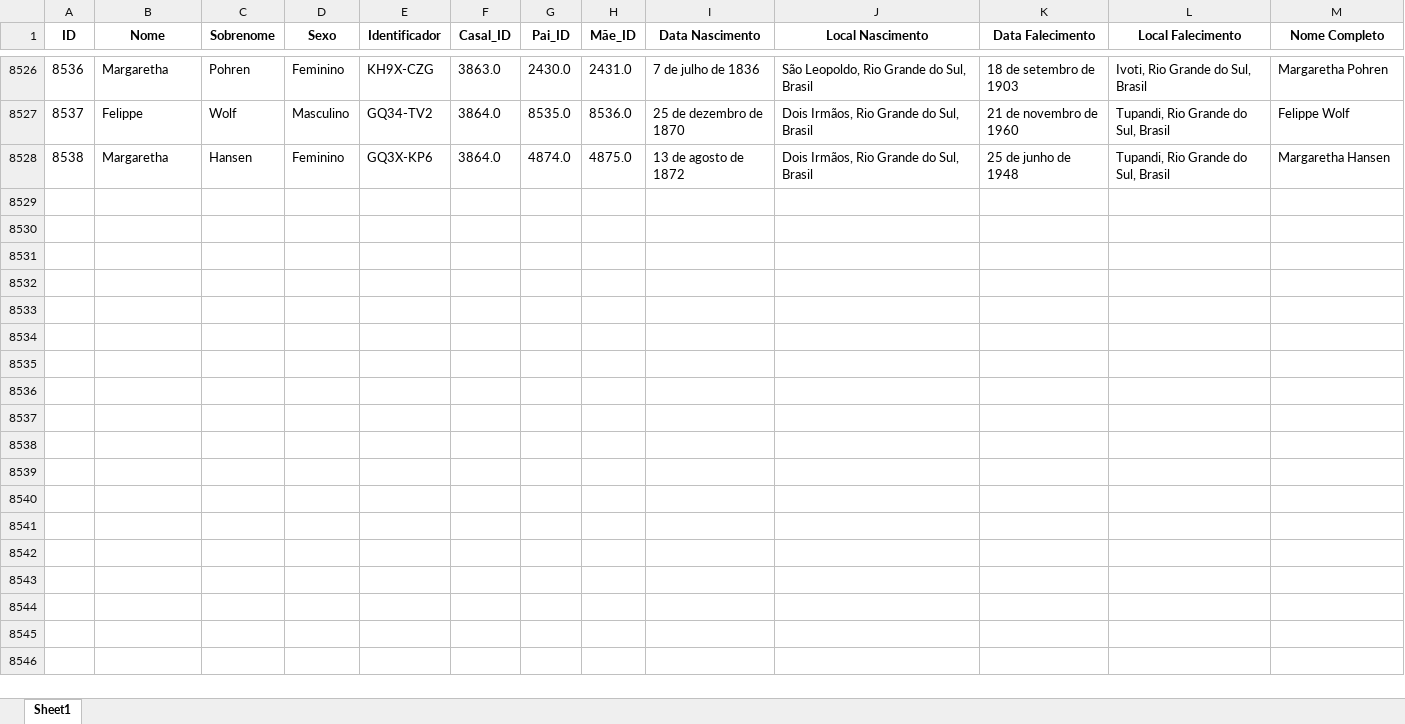
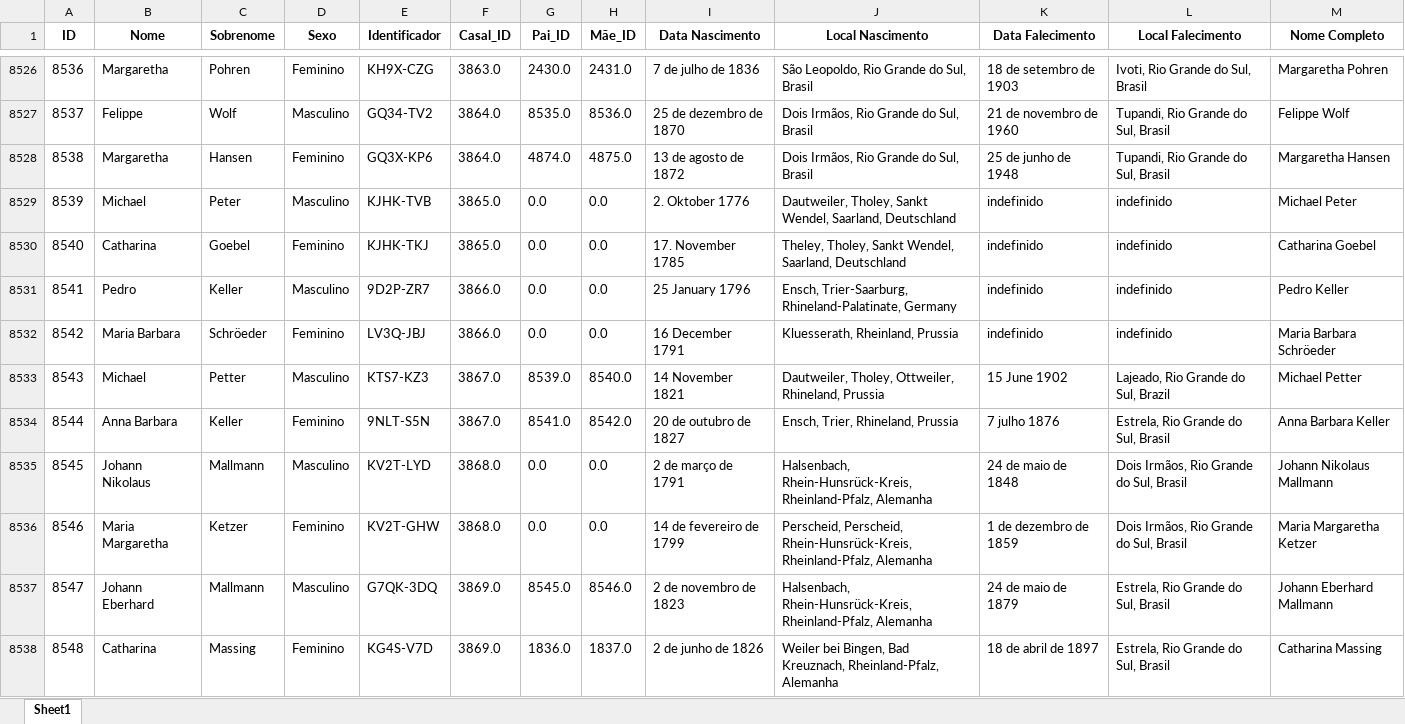
Before and after one commit to FernandoBC23/Projeto_Genetica_Teste, an Excel workbook: datasets/Dados_Genera_MyHeritage_Arvore.xlsx, sheet Sheet1, drawn as a sheet; only a part is shown, gaps mark what is left out; values as stored, in another font and other column widths than the file's, no borders; the diff covers the shown part only; the diff names each change by its address in the sheet, - before the commit and + after, or states it on an @@ line.

Commit message:
Atualização de Dados

```diff
--- a/datasets/Dados_Genera_MyHeritage_Arvore.xlsx (sheet Sheet1)
+++ b/datasets/Dados_Genera_MyHeritage_Arvore.xlsx (sheet Sheet1)
+row 8529: 8539 | Michael | Peter | Masculino | KJHK-TVB | 3865.0 | 0.0 | 0.0 | 2. Oktober 1776 | Dautweiler, Tholey, Sankt Wendel, Saarland, Deutschland | indefinido | indefinido | Michael Peter
+row 8530: 8540 | Catharina | Goebel | Feminino | KJHK-TKJ | 3865.0 | 0.0 | 0.0 | 17. November 1785 | Theley, Tholey, Sankt Wendel, Saarland, Deutschland | indefinido | indefinido | Catharina Goebel
+row 8531: 8541 | Pedro | Keller | Masculino | 9D2P-ZR7 | 3866.0 | 0.0 | 0.0 | 25 January 1796 | Ensch, Trier-Saarburg, Rhineland-Palatinate, Germany | indefinido | indefinido | Pedro Keller
+row 8532: 8542 | Maria Barbara | Schröeder | Feminino | LV3Q-JBJ | 3866.0 | 0.0 | 0.0 | 16 December 1791 | Kluesserath, Rheinland, Prussia | indefinido | indefinido | Maria Barbara Schröeder
+row 8533: 8543 | Michael | Petter | Masculino | KTS7-KZ3 | 3867.0 | 8539.0 | 8540.0 | 14 November 1821 | Dautweiler, Tholey, Ottweiler, Rhineland, Prussia | 15 June 1902 | Lajeado, Rio Grande do Sul, Brazil | Michael Petter
+row 8534: 8544 | Anna Barbara | Keller | Feminino | 9NLT-S5N | 3867.0 | 8541.0 | 8542.0 | 20 de outubro de 1827 | Ensch, Trier, Rhineland, Prussia | 7 julho 1876 | Estrela, Rio Grande do Sul, Brasil | Anna Barbara Keller
+row 8535: 8545 | Johann Nikolaus | Mallmann | Masculino | KV2T-LYD | 3868.0 | 0.0 | 0.0 | 2 de março de 1791 | Halsenbach, Rhein-Hunsrück-Kreis, Rheinland-Pfalz, Alemanha | 24 de maio de 1848 | Dois Irmãos, Rio Grande do Sul, Brasil | Johann Nikolaus Mallmann
+row 8536: 8546 | Maria Margaretha | Ketzer | Feminino | KV2T-GHW | 3868.0 | 0.0 | 0.0 | 14 de fevereiro de 1799 | Perscheid, Perscheid, Rhein-Hunsrück-Kreis, Rheinland-Pfalz, Alemanha | 1 de dezembro de 1859 | Dois Irmãos, Rio Grande do Sul, Brasil | Maria Margaretha Ketzer
+row 8537: 8547 | Johann Eberhard | Mallmann | Masculino | G7QK-3DQ | 3869.0 | 8545.0 | 8546.0 | 2 de novembro de 1823 | Halsenbach, Rhein-Hunsrück-Kreis, Rheinland-Pfalz, Alemanha | 24 de maio de 1879 | Estrela, Rio Grande do Sul, Brasil | Johann Eberhard Mallmann
+row 8538: 8548 | Catharina | Massing | Feminino | KG4S-V7D | 3869.0 | 1836.0 | 1837.0 | 2 de junho de 1826 | Weiler bei Bingen, Bad Kreuznach, Rheinland-Pfalz, Alemanha | 18 de abril de 1897 | Estrela, Rio Grande do Sul, Brasil | Catharina Massing
```
Also changed, not shown: 57 added rows and 1 edited cell elsewhere in this sheet, 1 other file.
